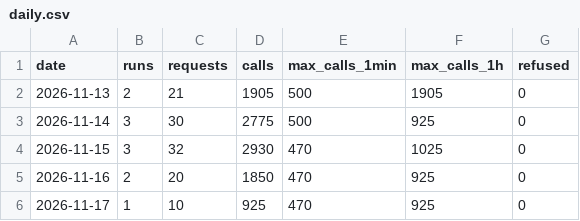
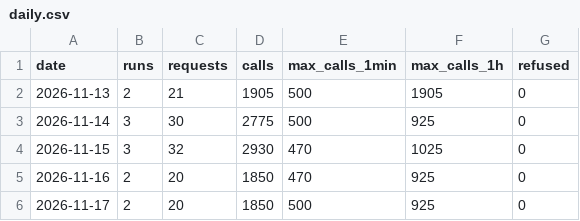
Before and after one commit to Alessandro-Lica/hikebuddy-weather, a CSV file: stats/daily.csv, drawn as a sheet.

```diff
--- a/stats/daily.csv
+++ b/stats/daily.csv
@@ -5,2 +5,2 @@ date,runs,requests,calls,max_calls_1min,max_calls_1h,refused
 2026-11-16,2,20,1850,470,925,0
-2026-11-17,1,10,925,470,925,0
+2026-11-17,2,20,1850,500,925,0
```
Also changed, not shown: stats/requests.csv, stats/runs.csv.
